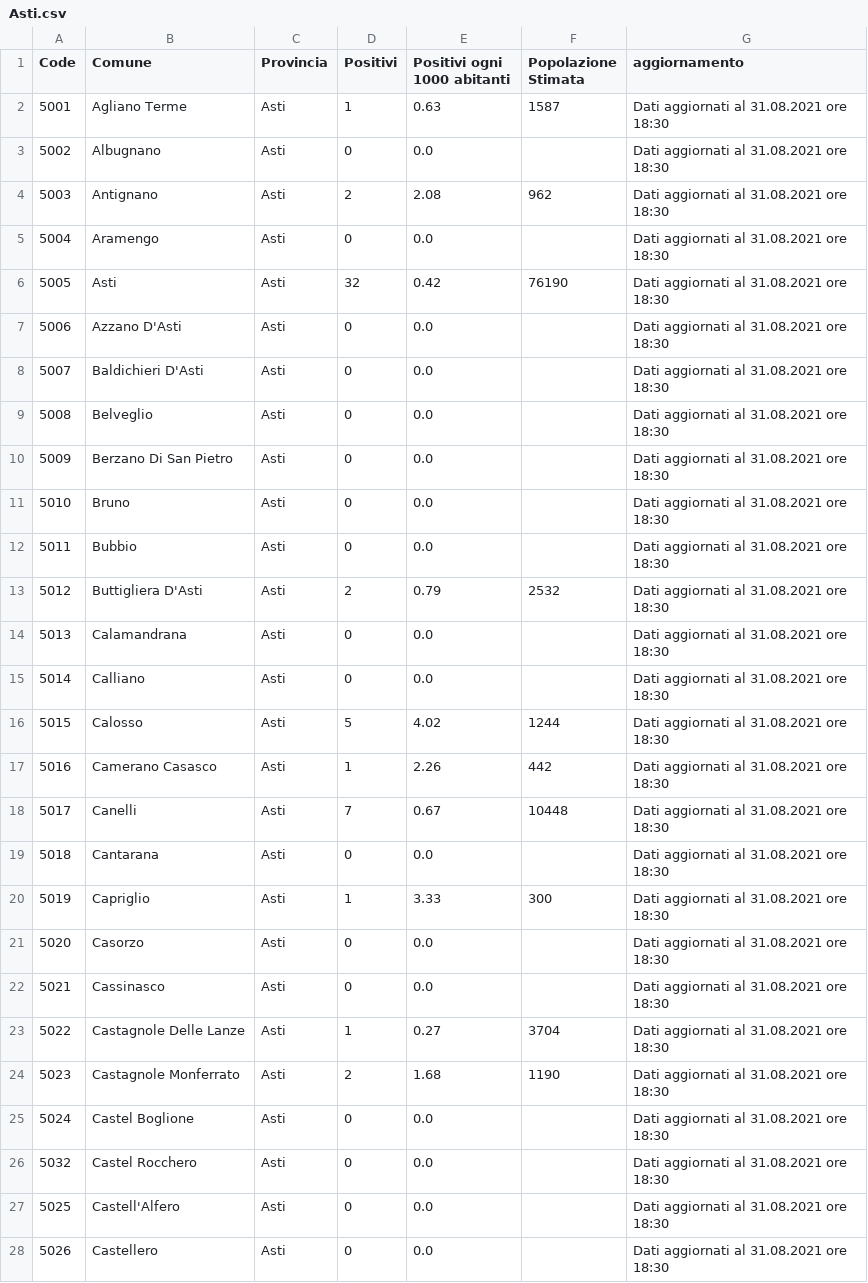
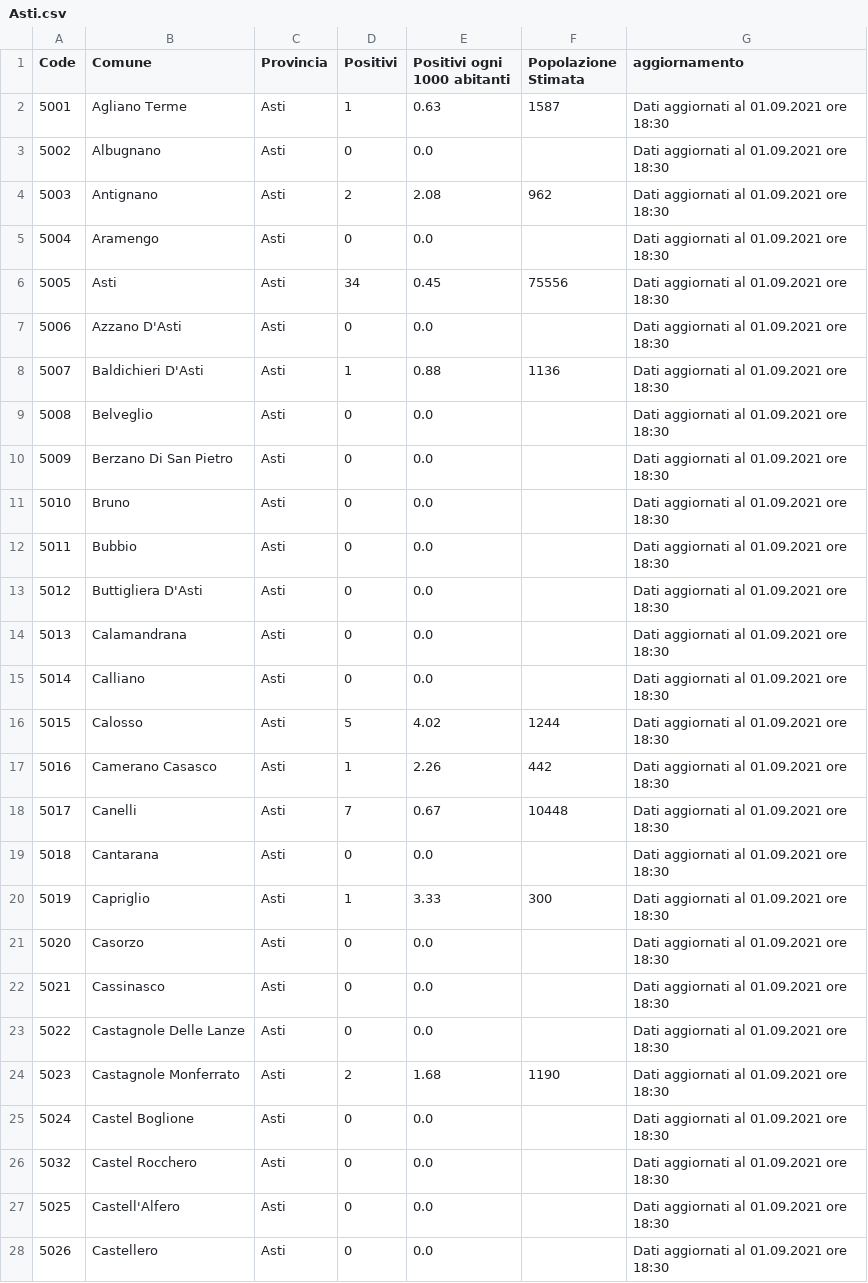
Before and after one commit to floatingpurr/covid-piemonte, a CSV file: data/postprocessing/Asti.csv, drawn as a sheet; only a part is shown; the diff covers the shown part only.

```diff
--- a/data/postprocessing/Asti.csv
+++ b/data/postprocessing/Asti.csv
@@ -1,28 +1,28 @@
 Code,Comune,Provincia,Positivi,Positivi ogni 1000 abitanti,Popolazione Stimata,aggiornamento
-5001,Agliano Terme,Asti,1,0.63,1587,Dati aggiornati al 31.08.2021 ore 18:30
-5002,Albugnano,Asti,0,0.0,,Dati aggiornati al 31.08.2021 ore 18:30
-5003,Antignano,Asti,2,2.08,962,Dati aggiornati al 31.08.2021 ore 18:30
-5004,Aramengo,Asti,0,0.0,,Dati aggiornati al 31.08.2021 ore 18:30
-5005,Asti,Asti,32,0.42,76190,Dati aggiornati al 31.08.2021 ore 18:30
-5006,Azzano D'Asti,Asti,0,0.0,,Dati aggiornati al 31.08.2021 ore 18:30
-5007,Baldichieri D'Asti,Asti,0,0.0,,Dati aggiornati al 31.08.2021 ore 18:30
-5008,Belveglio,Asti,0,0.0,,Dati aggiornati al 31.08.2021 ore 18:30
-5009,Berzano Di San Pietro,Asti,0,0.0,,Dati aggiornati al 31.08.2021 ore 18:30
-5010,Bruno,Asti,0,0.0,,Dati aggiornati al 31.08.2021 ore 18:30
-5011,Bubbio,Asti,0,0.0,,Dati aggiornati al 31.08.2021 ore 18:30
-5012,Buttigliera D'Asti,Asti,2,0.79,2532,Dati aggiornati al 31.08.2021 ore 18:30
-5013,Calamandrana,Asti,0,0.0,,Dati aggiornati al 31.08.2021 ore 18:30
-5014,Calliano,Asti,0,0.0,,Dati aggiornati al 31.08.2021 ore 18:30
-5015,Calosso,Asti,5,4.02,1244,Dati aggiornati al 31.08.2021 ore 18:30
-5016,Camerano Casasco,Asti,1,2.26,442,Dati aggiornati al 31.08.2021 ore 18:30
-5017,Canelli,Asti,7,0.67,10448,Dati aggiornati al 31.08.2021 ore 18:30
-5018,Cantarana,Asti,0,0.0,,Dati aggiornati al 31.08.2021 ore 18:30
-5019,Capriglio,Asti,1,3.33,300,Dati aggiornati al 31.08.2021 ore 18:30
-5020,Casorzo,Asti,0,0.0,,Dati aggiornati al 31.08.2021 ore 18:30
-5021,Cassinasco,Asti,0,0.0,,Dati aggiornati al 31.08.2021 ore 18:30
-5022,Castagnole Delle Lanze,Asti,1,0.27,3704,Dati aggiornati al 31.08.2021 ore 18:30
-5023,Castagnole Monferrato,Asti,2,1.68,1190,Dati aggiornati al 31.08.2021 ore 18:30
-5024,Castel Boglione,Asti,0,0.0,,Dati aggiornati al 31.08.2021 ore 18:30
-5032,Castel Rocchero,Asti,0,0.0,,Dati aggiornati al 31.08.2021 ore 18:30
-5025,Castell'Alfero,Asti,0,0.0,,Dati aggiornati al 31.08.2021 ore 18:30
-5026,Castellero,Asti,0,0.0,,Dati aggiornati al 31.08.2021 ore 18:30
+5001,Agliano Terme,Asti,1,0.63,1587,Dati aggiornati al 01.09.2021 ore 18:30
+5002,Albugnano,Asti,0,0.0,,Dati aggiornati al 01.09.2021 ore 18:30
+5003,Antignano,Asti,2,2.08,962,Dati aggiornati al 01.09.2021 ore 18:30
+5004,Aramengo,Asti,0,0.0,,Dati aggiornati al 01.09.2021 ore 18:30
+5005,Asti,Asti,34,0.45,75556,Dati aggiornati al 01.09.2021 ore 18:30
+5006,Azzano D'Asti,Asti,0,0.0,,Dati aggiornati al 01.09.2021 ore 18:30
+5007,Baldichieri D'Asti,Asti,1,0.88,1136,Dati aggiornati al 01.09.2021 ore 18:30
+5008,Belveglio,Asti,0,0.0,,Dati aggiornati al 01.09.2021 ore 18:30
+5009,Berzano Di San Pietro,Asti,0,0.0,,Dati aggiornati al 01.09.2021 ore 18:30
+5010,Bruno,Asti,0,0.0,,Dati aggiornati al 01.09.2021 ore 18:30
+5011,Bubbio,Asti,0,0.0,,Dati aggiornati al 01.09.2021 ore 18:30
+5012,Buttigliera D'Asti,Asti,0,0.0,,Dati aggiornati al 01.09.2021 ore 18:30
+5013,Calamandrana,Asti,0,0.0,,Dati aggiornati al 01.09.2021 ore 18:30
+5014,Calliano,Asti,0,0.0,,Dati aggiornati al 01.09.2021 ore 18:30
+5015,Calosso,Asti,5,4.02,1244,Dati aggiornati al 01.09.2021 ore 18:30
+5016,Camerano Casasco,Asti,1,2.26,442,Dati aggiornati al 01.09.2021 ore 18:30
+5017,Canelli,Asti,7,0.67,10448,Dati aggiornati al 01.09.2021 ore 18:30
+5018,Cantarana,Asti,0,0.0,,Dati aggiornati al 01.09.2021 ore 18:30
+5019,Capriglio,Asti,1,3.33,300,Dati aggiornati al 01.09.2021 ore 18:30
+5020,Casorzo,Asti,0,0.0,,Dati aggiornati al 01.09.2021 ore 18:30
+5021,Cassinasco,Asti,0,0.0,,Dati aggiornati al 01.09.2021 ore 18:30
+5022,Castagnole Delle Lanze,Asti,0,0.0,,Dati aggiornati al 01.09.2021 ore 18:30
+5023,Castagnole Monferrato,Asti,2,1.68,1190,Dati aggiornati al 01.09.2021 ore 18:30
+5024,Castel Boglione,Asti,0,0.0,,Dati aggiornati al 01.09.2021 ore 18:30
+5032,Castel Rocchero,Asti,0,0.0,,Dati aggiornati al 01.09.2021 ore 18:30
+5025,Castell'Alfero,Asti,0,0.0,,Dati aggiornati al 01.09.2021 ore 18:30
+5026,Castellero,Asti,0,0.0,,Dati aggiornati al 01.09.2021 ore 18:30
```
Also changed, not shown: 105 edited cells elsewhere in this file, data/postprocessing/Alessandria.csv, data/postprocessing/Cuneo.csv, 8 other files.
